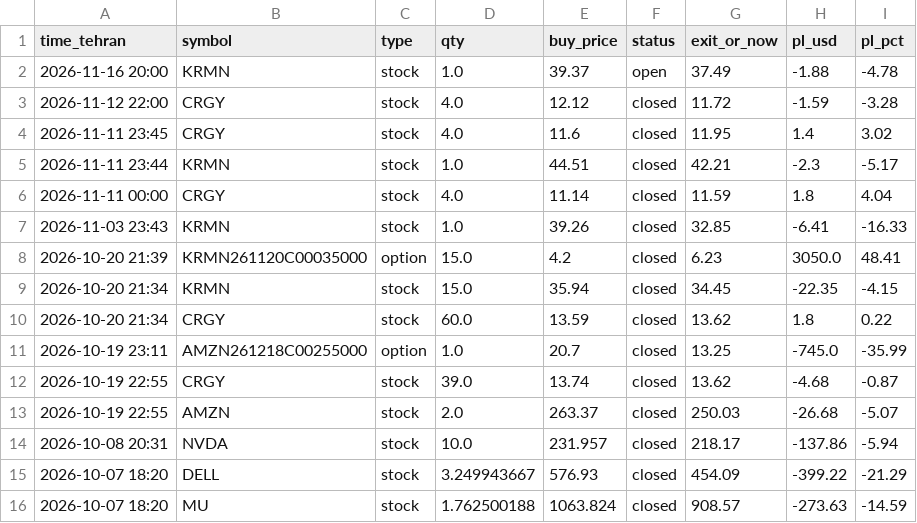
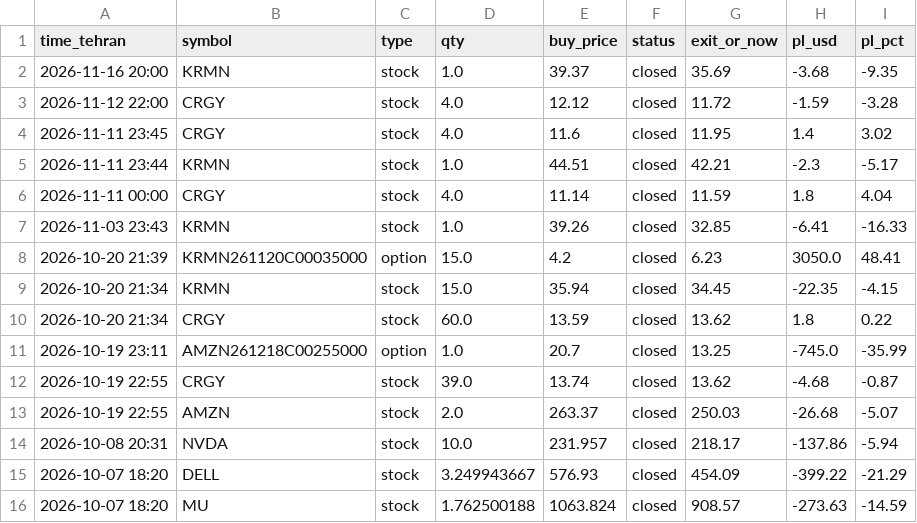
Before and after one commit to hsalehi10087/hossein-trading-bot, a CSV file: strategy_1h/journal.csv, drawn as a sheet.

```diff
--- a/strategy_1h/journal.csv
+++ b/strategy_1h/journal.csv
@@ -1,3 +1,3 @@
 time_tehran,symbol,type,qty,buy_price,status,exit_or_now,pl_usd,pl_pct
-2026-11-16 20:00,KRMN,stock,1.0,39.37,open,37.49,-1.88,-4.78
+2026-11-16 20:00,KRMN,stock,1.0,39.37,closed,35.69,-3.68,-9.35
 2026-11-12 22:00,CRGY,stock,4.0,12.12,closed,11.72,-1.59,-3.28
```
